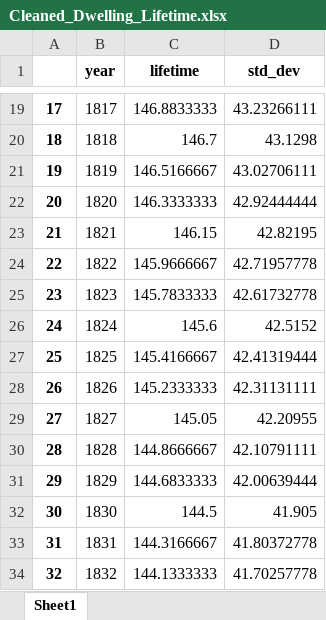
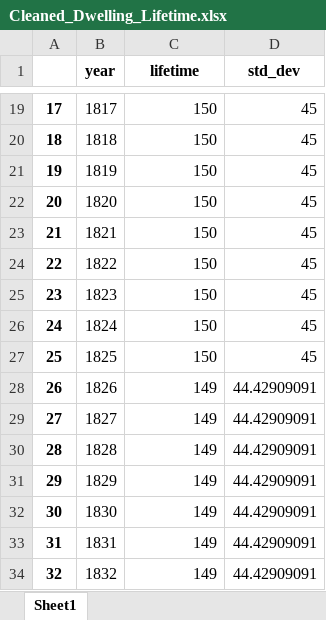
Before and after one commit to gracecajka/TEP4290_project, an Excel workbook: Data/cleaned_and_combined_data/Dwelling_Lifetime/Cleaned_Dwelling_Lifetime.xlsx, sheet Sheet1, drawn as a sheet; only a part is shown, gaps mark what is left out; values as stored, in another font and other column widths than the file's, no borders; the diff covers the shown part only; the diff names each change by its address in the sheet, - before the commit and + after, or states it on an @@ line.

```diff
--- a/Data/cleaned_and_combined_data/Dwelling_Lifetime/Cleaned_Dwelling_Lifetime.xlsx (sheet Sheet1)
+++ b/Data/cleaned_and_combined_data/Dwelling_Lifetime/Cleaned_Dwelling_Lifetime.xlsx (sheet Sheet1)
-C19 (lifetime): 146.8833333
+C19 (lifetime): 150
-D19 (std_dev): 43.23266111
+D19 (std_dev): 45
-C20 (lifetime): 146.7
+C20 (lifetime): 150
-D20 (std_dev): 43.1298
+D20 (std_dev): 45
-C21 (lifetime): 146.5166667
+C21 (lifetime): 150
-D21 (std_dev): 43.02706111
+D21 (std_dev): 45
-C22 (lifetime): 146.3333333
+C22 (lifetime): 150
-D22 (std_dev): 42.92444444
+D22 (std_dev): 45
-C23 (lifetime): 146.15
+C23 (lifetime): 150
-D23 (std_dev): 42.82195
+D23 (std_dev): 45
-C24 (lifetime): 145.9666667
+C24 (lifetime): 150
-D24 (std_dev): 42.71957778
+D24 (std_dev): 45
-C25 (lifetime): 145.7833333
+C25 (lifetime): 150
-D25 (std_dev): 42.61732778
+D25 (std_dev): 45
-C26 (lifetime): 145.6
+C26 (lifetime): 150
-D26 (std_dev): 42.5152
+D26 (std_dev): 45
-C27 (lifetime): 145.4166667
+C27 (lifetime): 150
-D27 (std_dev): 42.41319444
+D27 (std_dev): 45
-C28 (lifetime): 145.2333333
+C28 (lifetime): 149
-D28 (std_dev): 42.31131111
+D28 (std_dev): 44.42909091
-C29 (lifetime): 145.05
+C29 (lifetime): 149
-D29 (std_dev): 42.20955
+D29 (std_dev): 44.42909091
-C30 (lifetime): 144.8666667
+C30 (lifetime): 149
-D30 (std_dev): 42.10791111
+D30 (std_dev): 44.42909091
-C31 (lifetime): 144.6833333
+C31 (lifetime): 149
-D31 (std_dev): 42.00639444
+D31 (std_dev): 44.42909091
-C32 (lifetime): 144.5
+C32 (lifetime): 149
-D32 (std_dev): 41.905
+D32 (std_dev): 44.42909091
-C33 (lifetime): 144.3166667
+C33 (lifetime): 149
-D33 (std_dev): 41.80372778
+D33 (std_dev): 44.42909091
-C34 (lifetime): 144.1333333
+C34 (lifetime): 149
-D34 (std_dev): 41.70257778
+D34 (std_dev): 44.42909091
```
Also changed, not shown: 468 edited cells elsewhere in this sheet, 1 other file.
